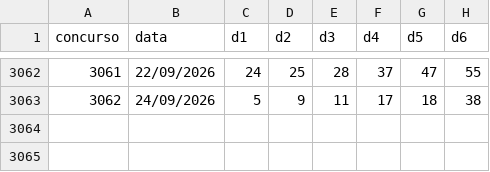
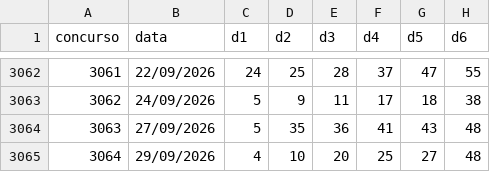
Before and after one commit to andreyoshimura/mega-engine, a CSV file: data/results/megasena.csv, drawn as a sheet; only a part is shown, gaps mark what is left out; the diff names each change by its address in the sheet, - before the commit and + after, or states it on an @@ line.

```diff
--- a/data/results/megasena.csv
+++ b/data/results/megasena.csv
+row 3064: 3063 | 27/09/2026 | 5 | 35 | 36 | 41 | 43 | 48
+row 3065: 3064 | 29/09/2026 | 4 | 10 | 20 | 25 | 27 | 48
```
Also changed, not shown: data/features/dezenas.csv, 2 other files.
